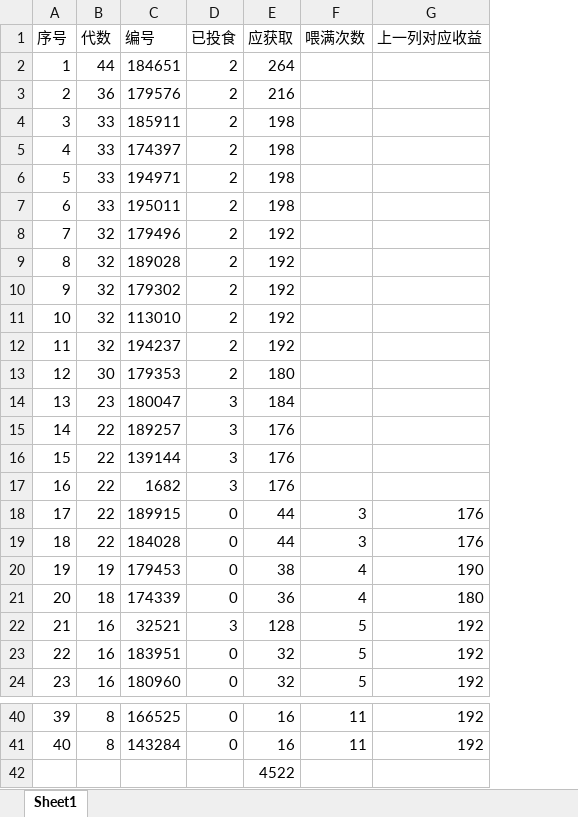
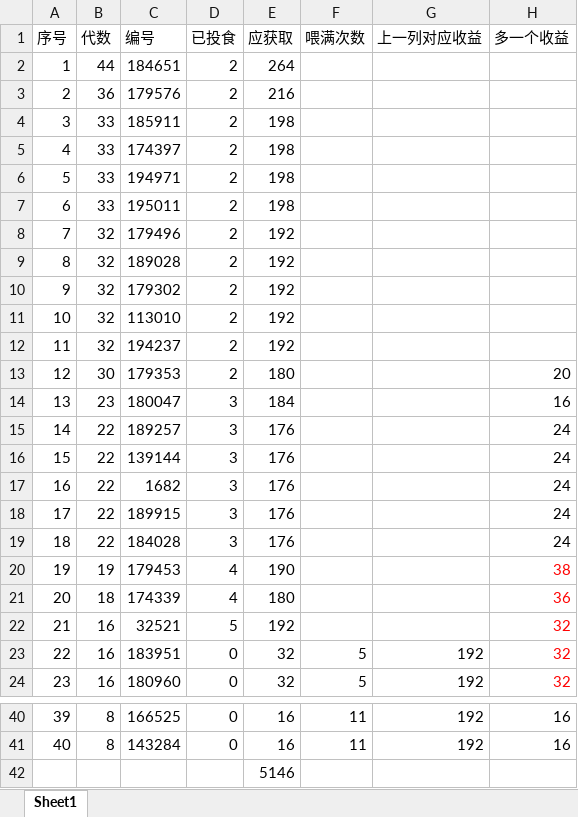
Before and after one commit to liurole/Grocery, an Excel workbook: 玩客猴/桃子.xlsx, sheet Sheet1, drawn as a sheet; only a part is shown, gaps mark what is left out; values as stored, in another font and other column widths than the file's, no borders; the diff names each change by its address in the sheet, - before the commit and + after, or states it on an @@ line.

Commit message:
更新桃子算法，目前能获得5000+桃子，赌一把吧，万一赚了呢

```diff
--- a/玩客猴/桃子.xlsx (sheet Sheet1)
+++ b/玩客猴/桃子.xlsx (sheet Sheet1)
+column H (多一个收益), rows 13-24: 20 | 16 | 24 | 24 | 24 | 24 | 24 | 38 | 36 | 32 | 32 | 32; rows 40-41: 16 | 16
-D18:D19 (已投食): 0
+D18:D19 (已投食): 3
-E18:E19 (应获取): 44
+E18:E19 (应获取): 176
-F18:F19 (喂满次数): 3
+F18:F19 (喂满次数): (empty)
-G18:G19 (上一列对应收益): 176
+G18:G19 (上一列对应收益): (empty)
-D20:D21 (已投食): 0
+D20:D21 (已投食): 4
-E20 (应获取): 38
+E20 (应获取): 190
-F20:F21 (喂满次数): 4
+F20:F21 (喂满次数): (empty)
-G20 (上一列对应收益): 190
+G20 (上一列对应收益): (empty)
-E21 (应获取): 36
+E21 (应获取): 180
-G21 (上一列对应收益): 180
+G21 (上一列对应收益): (empty)
-D22 (已投食): 3
+D22 (已投食): 5
-E22 (应获取): 128
+E22 (应获取): 192
-F22 (喂满次数): 5
+F22 (喂满次数): (empty)
-G22 (上一列对应收益): 192
+G22 (上一列对应收益): (empty)
-E42 (应获取): 4522
+E42 (应获取): 5146
```
